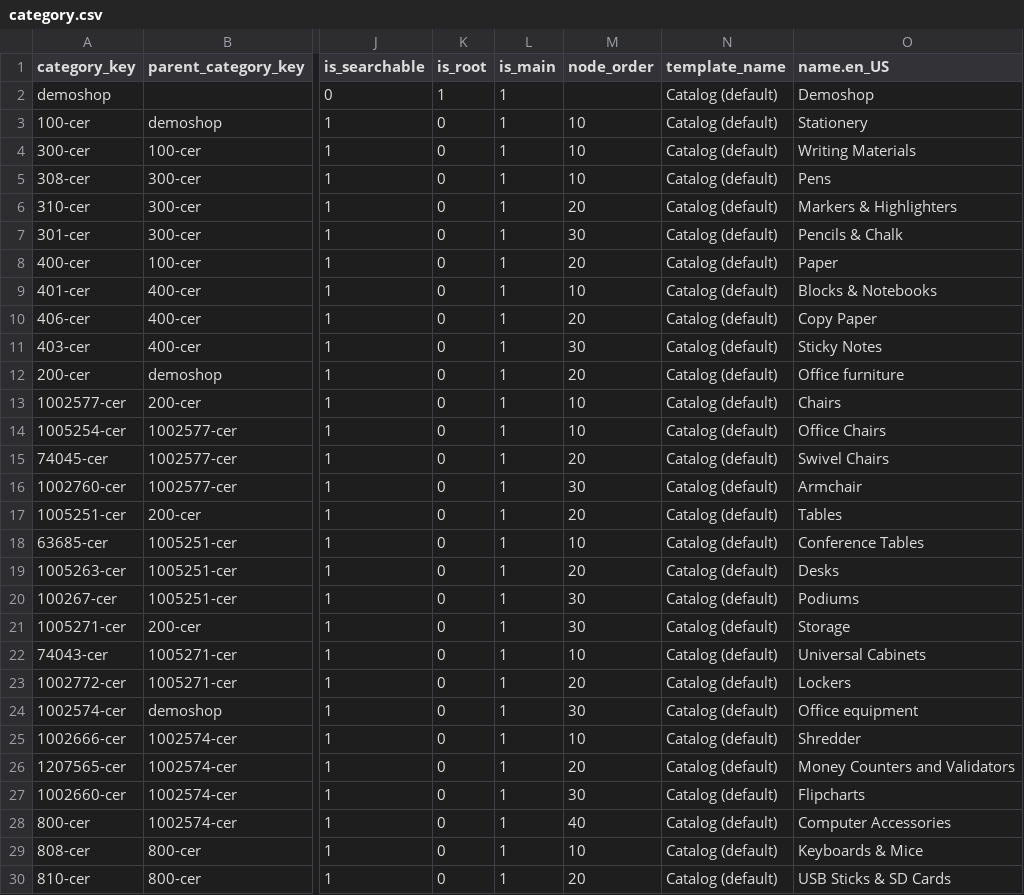
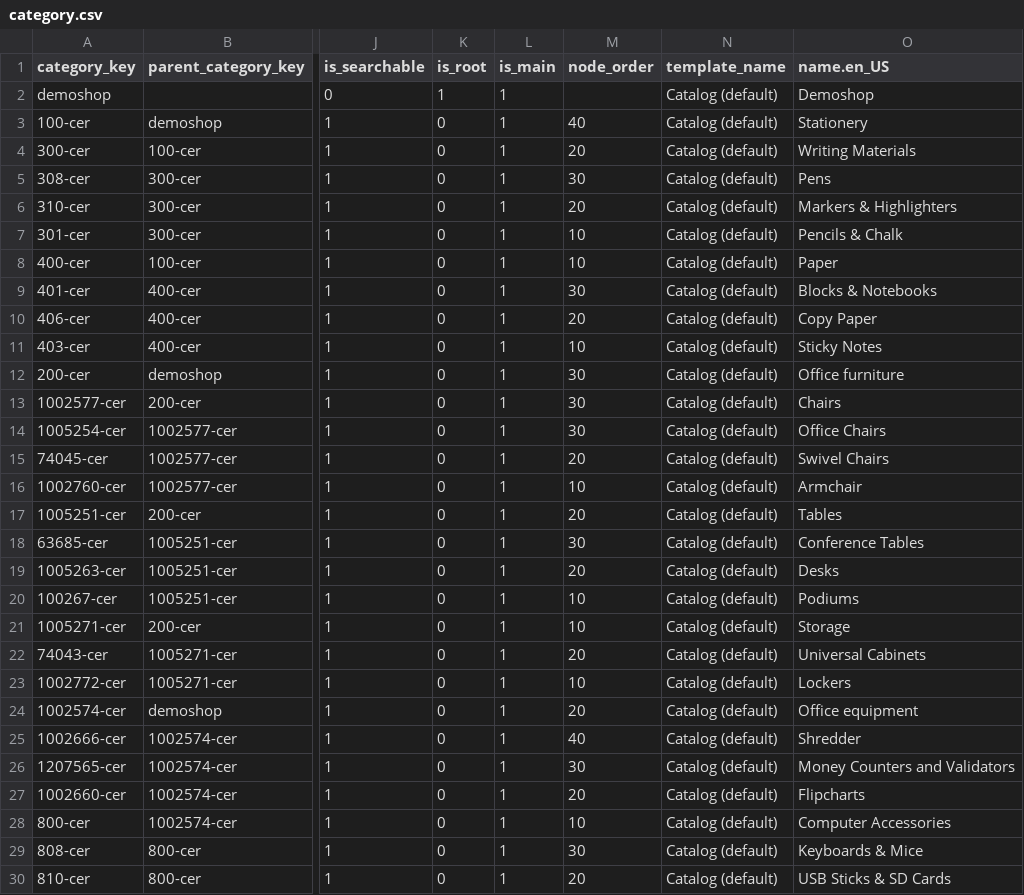
Before and after one commit to spryker-shop/b2b-demo-shop, a CSV file: data/import/category.csv, drawn as a sheet; only a part is shown, gaps mark what is left out; the diff covers the shown part only; the diff names each change by its address in the sheet, - before the commit and + after, or states it on an @@ line.

Commit message:
B2BS-202: Change catergory tree order

```diff
--- a/data/import/category.csv
+++ b/data/import/category.csv
-M3 (node_order): 10
+M3 (node_order): 40
-M4 (node_order): 10
+M4 (node_order): 20
-M5 (node_order): 10
+M5 (node_order): 30
-M7 (node_order): 30
+M7 (node_order): 10
-M8 (node_order): 20
+M8 (node_order): 10
-M9 (node_order): 10
+M9 (node_order): 30
-M11 (node_order): 30
+M11 (node_order): 10
-M12 (node_order): 20
+M12 (node_order): 30
-M13:M14 (node_order): 10
+M13:M14 (node_order): 30
-M16 (node_order): 30
+M16 (node_order): 10
-M18 (node_order): 10
+M18 (node_order): 30
-M20:M21 (node_order): 30
+M20:M21 (node_order): 10
-M22 (node_order): 10
+M22 (node_order): 20
-M23 (node_order): 20
+M23 (node_order): 10
-M24 (node_order): 30
+M24 (node_order): 20
-M25 (node_order): 10
+M25 (node_order): 40
-M26 (node_order): 20
+M26 (node_order): 30
-M27 (node_order): 30
+M27 (node_order): 20
-M28 (node_order): 40
+M28 (node_order): 10
-M29 (node_order): 10
+M29 (node_order): 30
```
Also changed, not shown: 4 edited cells elsewhere in this file.
